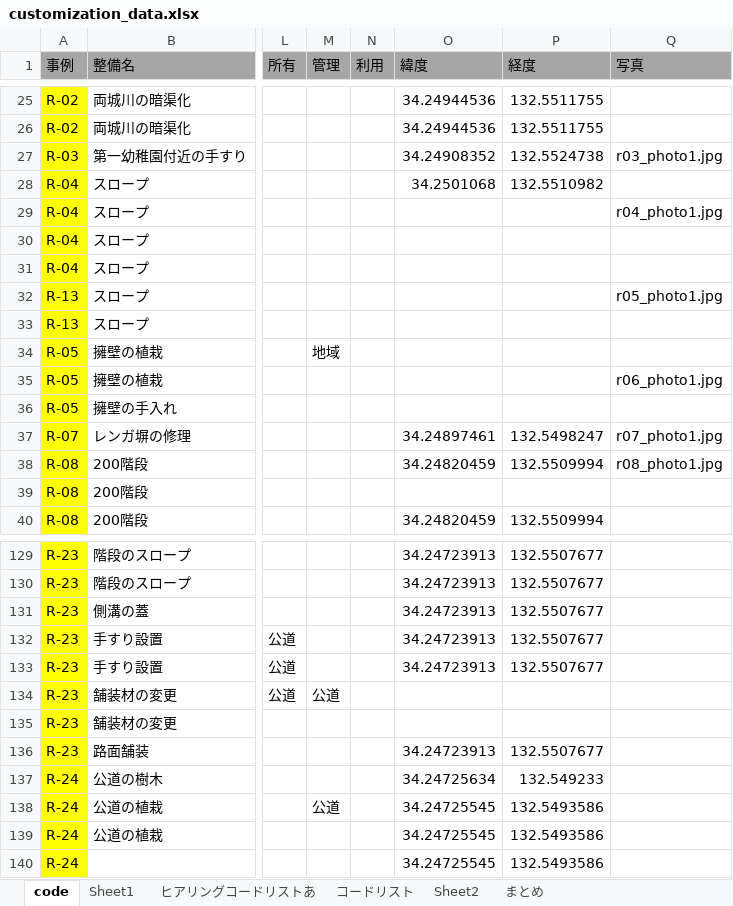
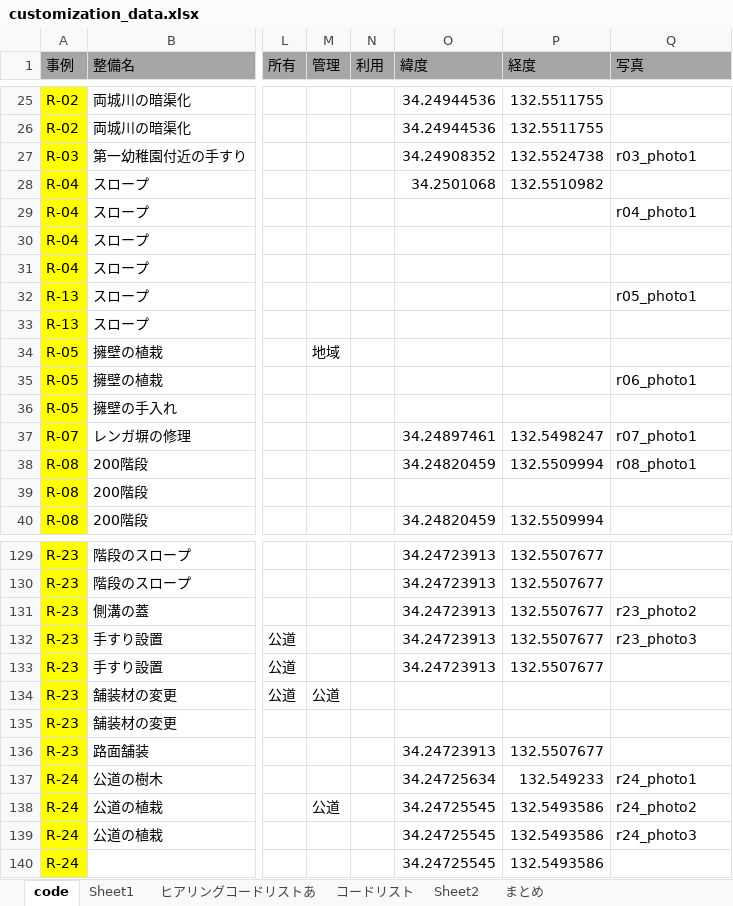
Before and after one commit to toshimoriwww/ryojo-custom-map, an Excel workbook: customization_data.xlsx, sheet code, drawn as a sheet; only a part is shown, gaps mark what is left out; values as stored, in another font and other column widths than the file's, no borders; table styles not drawn; the diff covers the shown part only; the diff names each change by its address in the sheet, - before the commit and + after, or states it on an @@ line.

```diff
--- a/customization_data.xlsx (sheet code)
+++ b/customization_data.xlsx (sheet code)
-Q27 (写真): r03_photo1.jpg
+Q27 (写真): r03_photo1
-Q29 (写真): r04_photo1.jpg
+Q29 (写真): r04_photo1
-Q32 (写真): r05_photo1.jpg
+Q32 (写真): r05_photo1
-Q35 (写真): r06_photo1.jpg
+Q35 (写真): r06_photo1
-Q37 (写真): r07_photo1.jpg
+Q37 (写真): r07_photo1
-Q38 (写真): r08_photo1.jpg
+Q38 (写真): r08_photo1
-Q131 (写真): (empty)
+Q131 (写真): r23_photo2
-Q132 (写真): (empty)
+Q132 (写真): r23_photo3
-Q137 (写真): (empty)
+Q137 (写真): r24_photo1
-Q138 (写真): (empty)
+Q138 (写真): r24_photo2
-Q139 (写真): (empty)
+Q139 (写真): r24_photo3
```
Also changed, not shown: 41 edited cells elsewhere in this sheet, sheet Sheet2, 38 other files.
